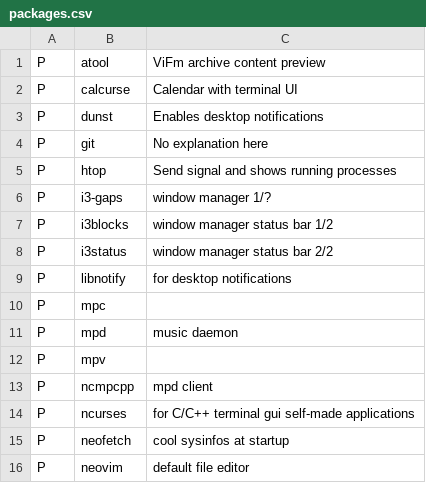
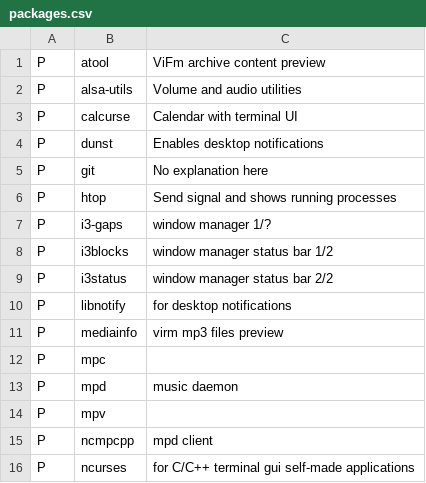
Before and after one commit to ale-cci/old-dotfiles, a CSV file: packages.csv, drawn as a sheet; only a part is shown; the shorter side is filled out with more unchanged rows; the diff names each change by its address in the sheet, - before the commit and + after, or states it on an @@ line.

```diff
--- a/packages.csv
+++ b/packages.csv
+row 2: P | alsa-utils | Volume and audio utilities
+row 11: P | mediainfo | virm mp3 files preview
```
Also changed, not shown: 12 other files.
